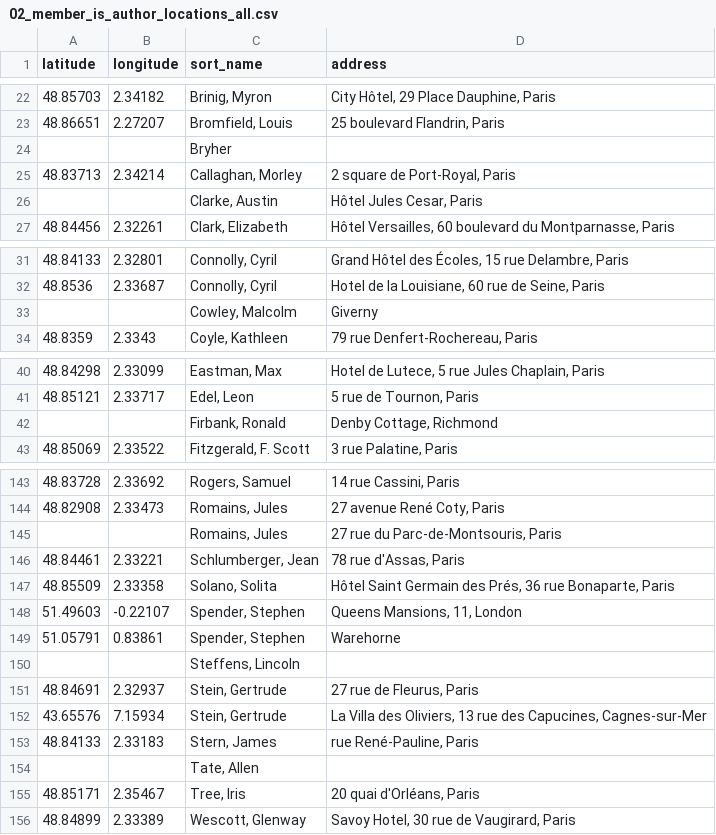
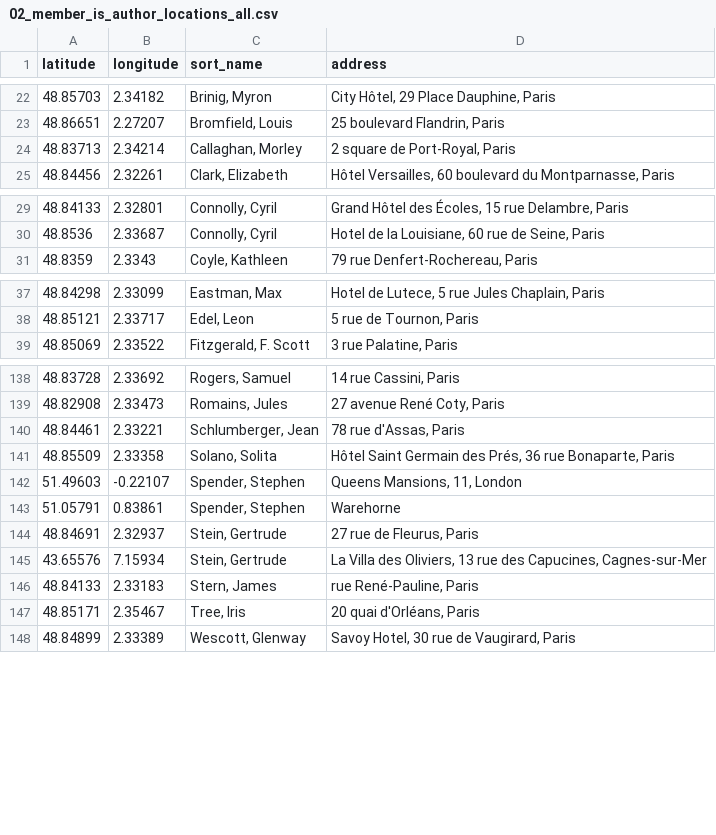
Before and after one commit to dittm/shakespeare-and-co, a CSV file: data/processed/table-data/02_member_is_author_locations_all.csv, drawn as a sheet; only a part is shown, gaps mark what is left out; the diff covers the shown part only.

```diff
--- a/data/processed/table-data/02_member_is_author_locations_all.csv
+++ b/data/processed/table-data/02_member_is_author_locations_all.csv
@@ -23,5 +23,3 @@ latitude,longitude,sort_name,address
 48.86651,2.27207,"Bromfield, Louis","25 boulevard Flandrin, Paris"
-,,Bryher,
 48.83713,2.34214,"Callaghan, Morley","2 square de Port-Royal, Paris"
-,,"Clarke, Austin","Hôtel Jules Cesar, Paris"
 48.84456,2.32261,"Clark, Elizabeth","Hôtel Versailles, 60 boulevard du Montparnasse, Paris"
@@ -32,3 +30,2 @@ latitude,longitude,sort_name,address
 48.8536,2.33687,"Connolly, Cyril","Hotel de la Louisiane, 60 rue de Seine, Paris"
-,,"Cowley, Malcolm",Giverny
 48.8359,2.3343,"Coyle, Kathleen","79 rue Denfert-Rochereau, Paris"
@@ -41,3 +38,2 @@ latitude,longitude,sort_name,address
 48.85121,2.33717,"Edel, Leon","5 rue de Tournon, Paris"
-,,"Firbank, Ronald","Denby Cottage, Richmond"
 48.85069,2.33522,"Fitzgerald, F. Scott","3 rue Palatine, Paris"
@@ -144,3 +139,2 @@ latitude,longitude,sort_name,address
 48.82908,2.33473,"Romains, Jules","27 avenue René Coty, Paris"
-,,"Romains, Jules","27 rue du Parc-de-Montsouris, Paris"
 48.84461,2.33221,"Schlumberger, Jean","78 rue d'Assas, Paris"
@@ -149,3 +143,2 @@ latitude,longitude,sort_name,address
 51.05791,0.83861,"Spender, Stephen",Warehorne
-,,"Steffens, Lincoln",
 48.84691,2.32937,"Stein, Gertrude","27 rue de Fleurus, Paris"
@@ -153,3 +146,2 @@ latitude,longitude,sort_name,address
 48.84133,2.33183,"Stern, James","rue René-Pauline, Paris"
-,,"Tate, Allen",
 48.85171,2.35467,"Tree, Iris","20 quai d'Orléans, Paris"
```
Also changed, not shown: 1 removed row elsewhere in this file, 26 other files.
